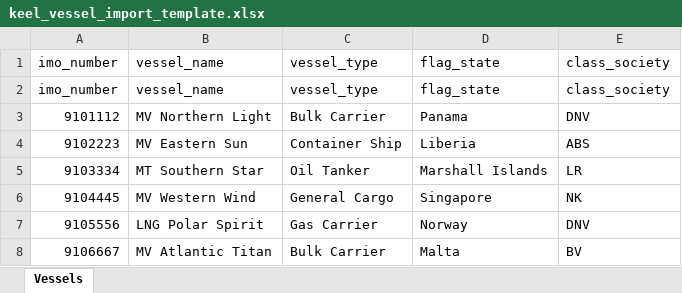
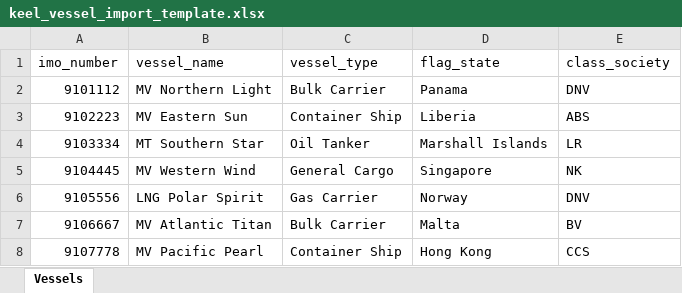
Before and after one commit to amengaji/Keel, an Excel workbook: keel_vessel_import_template.xlsx, sheet Vessels, drawn as a sheet; only a part is shown; the shorter side is filled out with more unchanged rows; values as stored, in another font and other column widths than the file's, no borders; the diff names each change by its address in the sheet, - before the commit and + after, or states it on an @@ line.

```diff
--- a/keel_vessel_import_template.xlsx (sheet Vessels)
+++ b/keel_vessel_import_template.xlsx (sheet Vessels)
-row 2: imo_number | vessel_name | vessel_type | flag_state | class_society
```
Also changed, not shown: 4 other files.
